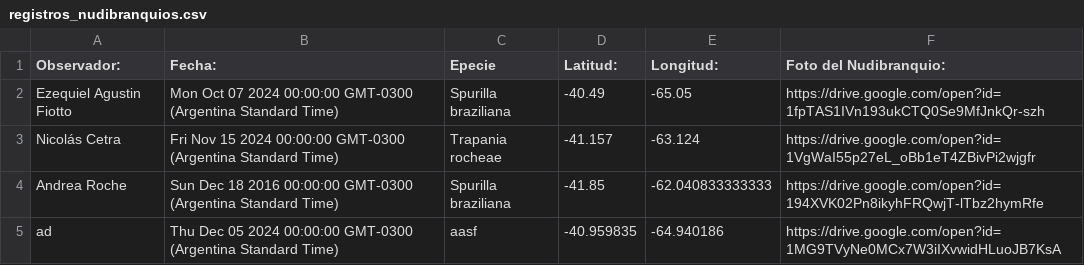
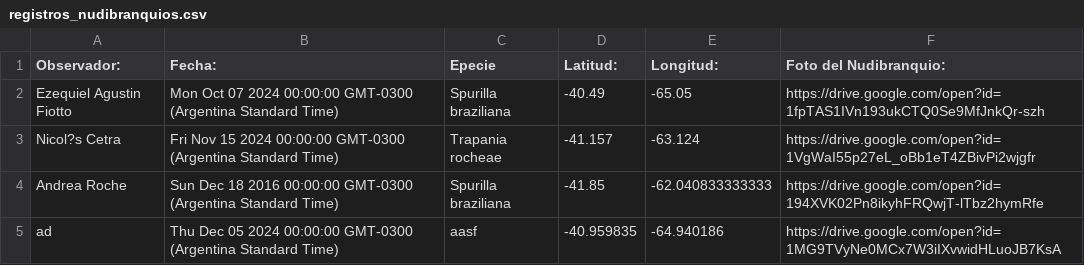
Before and after one commit to NudiArg/MapaNudiArg, a CSV file: registros_nudibranquios.csv, drawn as a sheet.

Commit message:
Actualización automática desde Google Sheets

```diff
--- a/registros_nudibranquios.csv
+++ b/registros_nudibranquios.csv
@@ -2,3 +2,3 @@ Observador:,  Fecha:,Epecie,Latitud:,Longitud:,Foto del Nudibranquio:
 Ezequiel Agustin Fiotto,Mon Oct 07 2024 00:00:00 GMT-0300 (Argentina Standard Time),Spurilla braziliana,-40.49,-65.05,https://drive.google.com/open?id=1fpTAS1IVn193ukCTQ0Se9MfJnkQr-szh
-Nicolás Cetra,Fri Nov 15 2024 00:00:00 GMT-0300 (Argentina Standard Time),Trapania rocheae,-41.157,-63.124,https://drive.google.com/open?id=1VgWaI55p27eL_oBb1eT4ZBivPi2wjgfr
+Nicol?s Cetra,Fri Nov 15 2024 00:00:00 GMT-0300 (Argentina Standard Time),Trapania rocheae,-41.157,-63.124,https://drive.google.com/open?id=1VgWaI55p27eL_oBb1eT4ZBivPi2wjgfr
 Andrea Roche,Sun Dec 18 2016 00:00:00 GMT-0300 (Argentina Standard Time),Spurilla braziliana,-41.85,-62.040833333333,https://drive.google.com/open?id=194XVK02Pn8ikyhFRQwjT-lTbz2hymRfe
```
